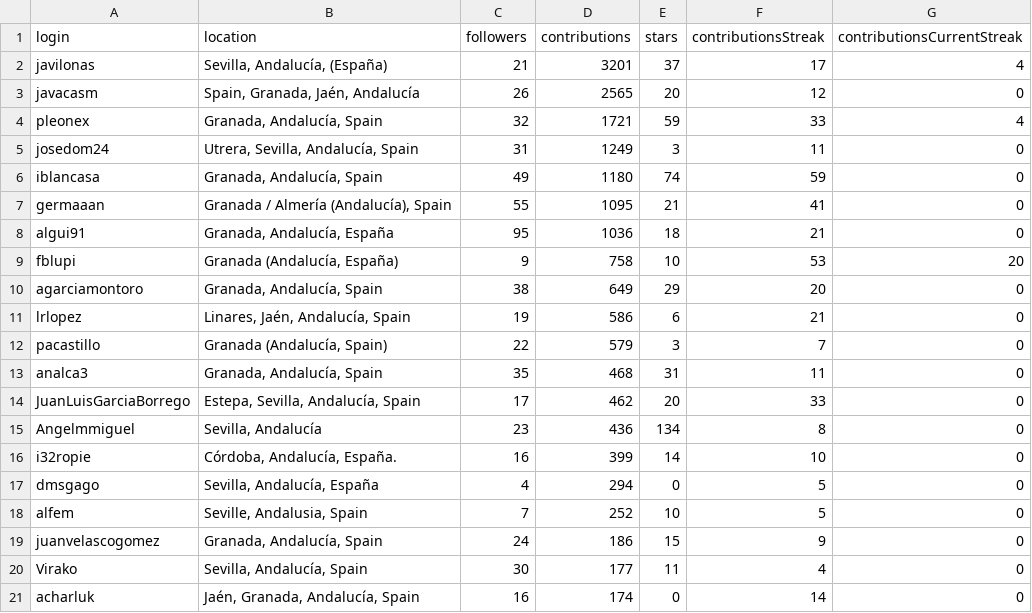
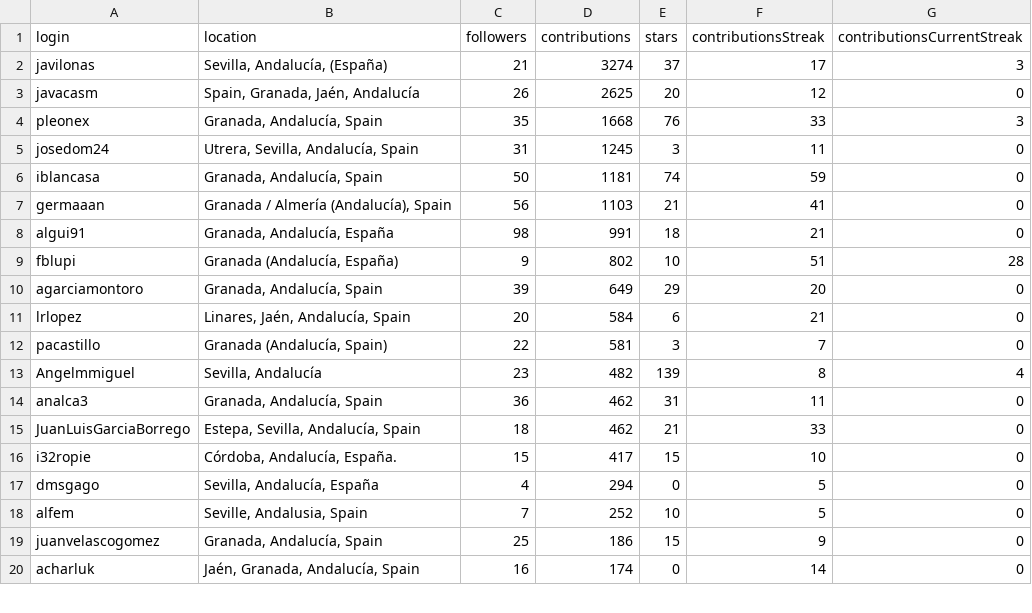
Before and after one commit to JJ/top-github-users-data, a CSV file: data/user-data-Andalucía.csv, drawn as a sheet; only a part is shown; the diff covers the shown part only.

```diff
--- a/data/user-data-Andalucía.csv
+++ b/data/user-data-Andalucía.csv
@@ -1,21 +1,20 @@
 login; location; followers; contributions; stars; contributionsStreak; contributionsCurrentStreak
-javilonas;Sevilla, Andalucía,  (España);21;3201;37;17;4
-javacasm;Spain, Granada, Jaén, Andalucía;26;2565;20;12;0
-pleonex;Granada, Andalucía, Spain;32;1721;59;33;4
-josedom24;Utrera, Sevilla, Andalucía, Spain;31;1249;3;11;0
-iblancasa;Granada, Andalucía, Spain;49;1180;74;59;0
-germaaan;Granada / Almería (Andalucía), Spain;55;1095;21;41;0
-algui91;Granada, Andalucía, España;95;1036;18;21;0
-fblupi;Granada (Andalucía, España);9;758;10;53;20
-agarciamontoro;Granada, Andalucía, Spain;38;649;29;20;0
-lrlopez;Linares, Jaén, Andalucía, Spain;19;586;6;21;0
-pacastillo;Granada (Andalucía, Spain);22;579;3;7;0
-analca3;Granada, Andalucía, Spain;35;468;31;11;0
-JuanLuisGarciaBorrego;Estepa, Sevilla, Andalucía, Spain;17;462;20;33;0
-Angelmmiguel;Sevilla, Andalucía;23;436;134;8;0
-i32ropie;Córdoba, Andalucía, España.;16;399;14;10;0
+javilonas;Sevilla, Andalucía,  (España);21;3274;37;17;3
+javacasm;Spain, Granada, Jaén, Andalucía;26;2625;20;12;0
+pleonex;Granada, Andalucía, Spain;35;1668;76;33;3
+josedom24;Utrera, Sevilla, Andalucía, Spain;31;1245;3;11;0
+iblancasa;Granada, Andalucía, Spain;50;1181;74;59;0
+germaaan;Granada / Almería (Andalucía), Spain;56;1103;21;41;0
+algui91;Granada, Andalucía, España;98;991;18;21;0
+fblupi;Granada (Andalucía, España);9;802;10;51;28
+agarciamontoro;Granada, Andalucía, Spain;39;649;29;20;0
+lrlopez;Linares, Jaén, Andalucía, Spain;20;584;6;21;0
+pacastillo;Granada (Andalucía, Spain);22;581;3;7;0
+Angelmmiguel;Sevilla, Andalucía;23;482;139;8;4
+analca3;Granada, Andalucía, Spain;36;462;31;11;0
+JuanLuisGarciaBorrego;Estepa, Sevilla, Andalucía, Spain;18;462;21;33;0
+i32ropie;Córdoba, Andalucía, España.;15;417;15;10;0
 dmsgago;Sevilla, Andalucía, España;4;294;0;5;0
 alfem;Seville, Andalusia, Spain;7;252;10;5;0
-juanvelascogomez;Granada, Andalucía, Spain;24;186;15;9;0
-Virako;Sevilla, Andalucía, Spain;30;177;11;4;0
+juanvelascogomez;Granada, Andalucía, Spain;25;186;15;9;0
 acharluk;Jaén, Granada, Andalucía, Spain;16;174;0;14;0
```
Also changed, not shown: 5 added rows, 4 removed rows, 3 moved rows and 9 edited cells elsewhere in this file, data/processed/aggregated-top-Andalucía.csv, data/user-data-Sevilla.csv, 5 other files.
